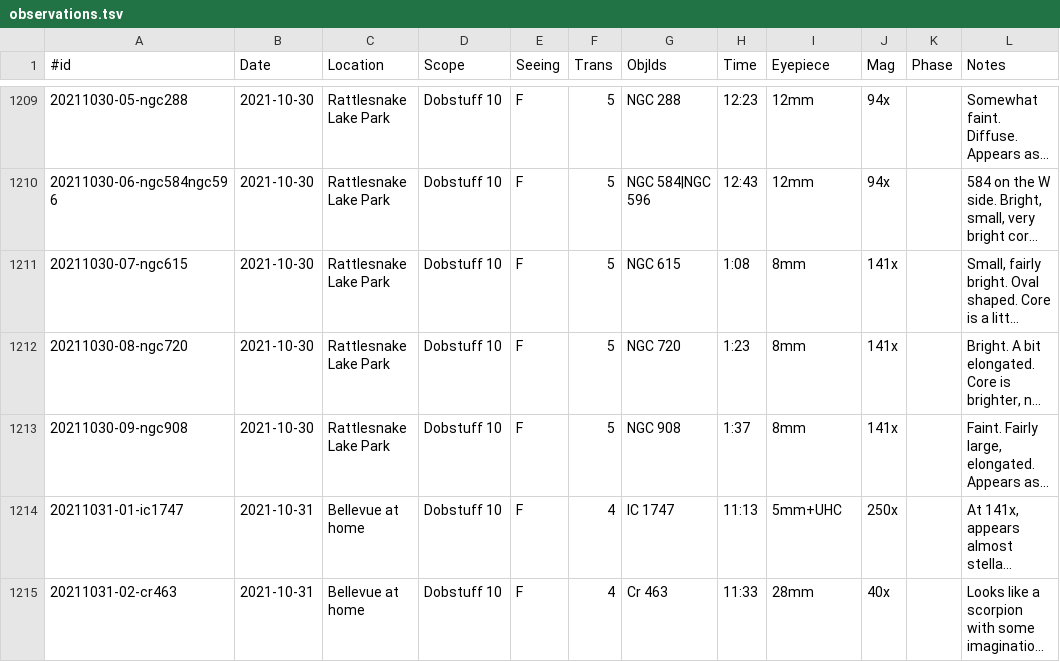
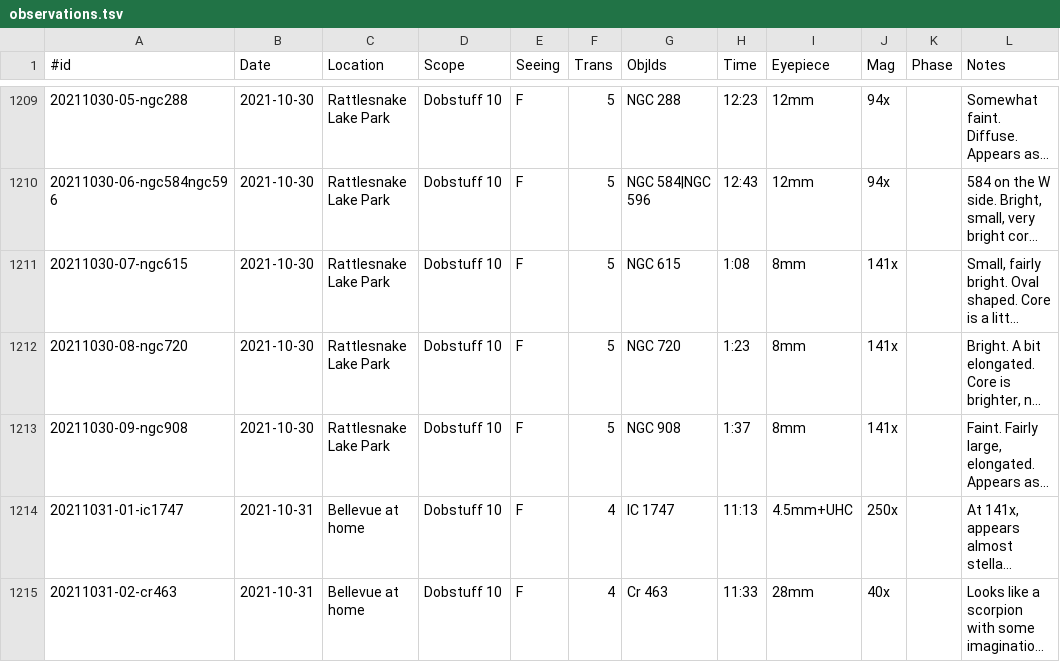
Before and after one commit to jonathanacross/astrodb, a TSV file: data/observations.tsv, drawn as a sheet; only a part is shown, gaps mark what is left out; long unchanged cells end in …; the diff covers the shown part only; the diff names each change by its address in the sheet, - before the commit and + after, or states it on an @@ line.

Commit message:
some small data corrections

```diff
--- a/data/observations.tsv
+++ b/data/observations.tsv
-I1214 (Eyepiece): 5mm+UHC
+I1214 (Eyepiece): 4.5mm+UHC
```
Also changed, not shown: 7 edited cells elsewhere in this file.
